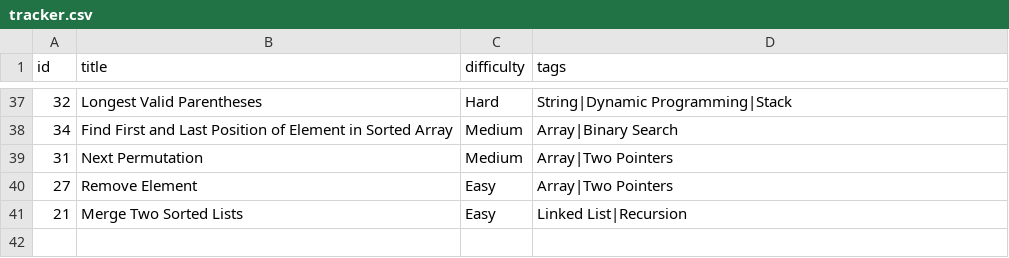
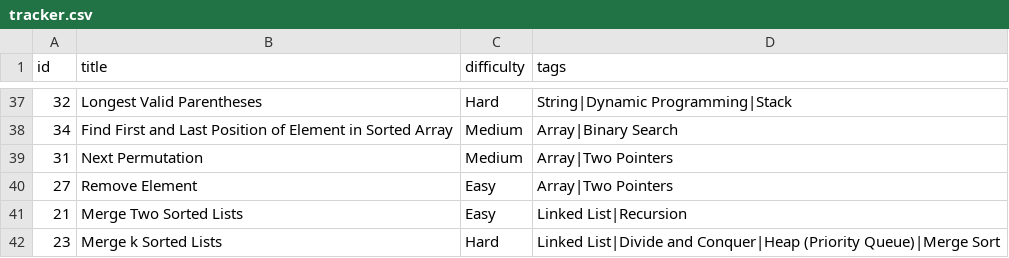
Before and after one commit to Suhas-Raut/LeetSync, a CSV file: tracker.csv, drawn as a sheet; only a part is shown, gaps mark what is left out.

Commit message:
📗LC 23: Merge k Sorted Lists

```diff
--- a/tracker.csv
+++ b/tracker.csv
@@ -41 +41,2 @@ id,title,difficulty,tags
 21,Merge Two Sorted Lists,Easy,Linked List|Recursion
+23,Merge k Sorted Lists,Hard,Linked List|Divide and Conquer|Heap (Priority Queue)|Merge Sort
```
Also changed, not shown: 2 other files.
